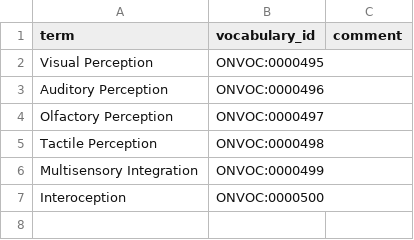
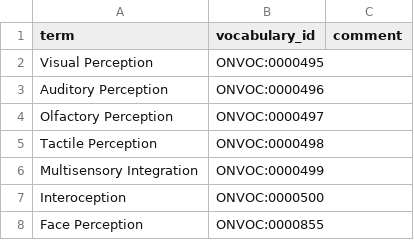
Before and after one commit to ckindermann/open-neuro-catalog, a TSV file: vocabulary/Psychological_Concepts/Perception.tsv, drawn as a sheet.

```diff
--- a/vocabulary/Psychological_Concepts/Perception.tsv
+++ b/vocabulary/Psychological_Concepts/Perception.tsv
@@ -7 +7,2 @@ Multisensory Integration	ONVOC:0000499
 Interoception	ONVOC:0000500	
+Face Perception	ONVOC:0000855	
```
Also changed, not shown: vocabulary/Study_Design/Behavioral_Experimental_Design.tsv, 2 other files.
